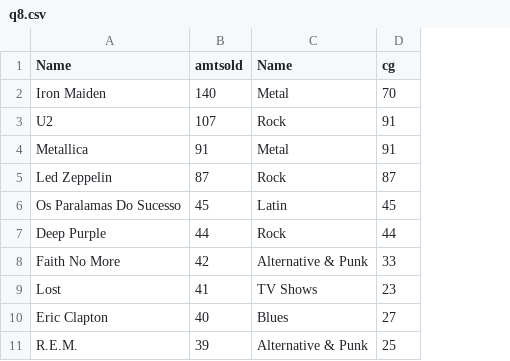
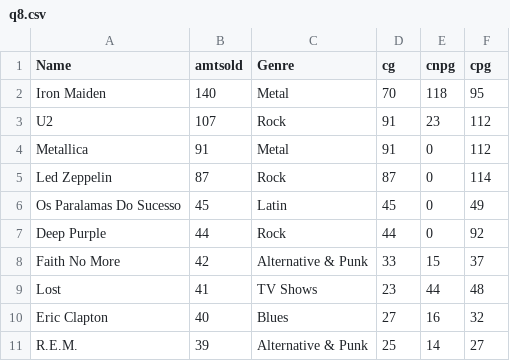
Before and after one commit to Noor-Nizar/FWD_DataAdv, a CSV file: q8.csv, drawn as a sheet; the diff names each change by its address in the sheet, - before the commit and + after, or states it on an @@ line.

```diff
--- a/q8.csv
+++ b/q8.csv
+column E (cnpg), rows 2-11: 118 | 23 | 0 | 0 | 0 | 0 | 15 | 44 | 16 | 14
+column F (cpg), rows 2-11: 95 | 112 | 112 | 114 | 49 | 92 | 37 | 48 | 32 | 27
-C1: Name
+C1: Genre
```
Also changed, not shown: 2 other files.
